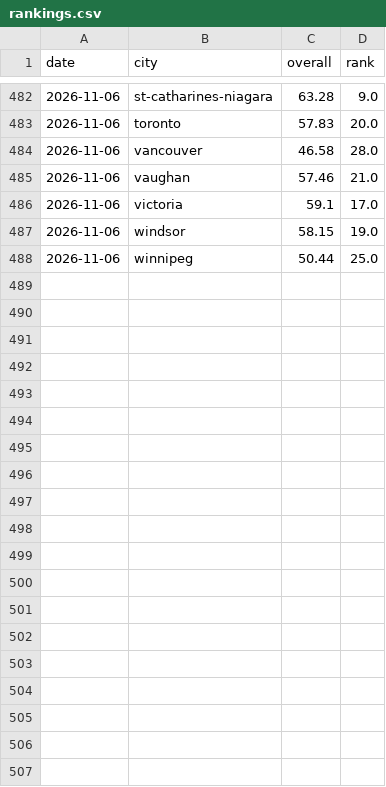
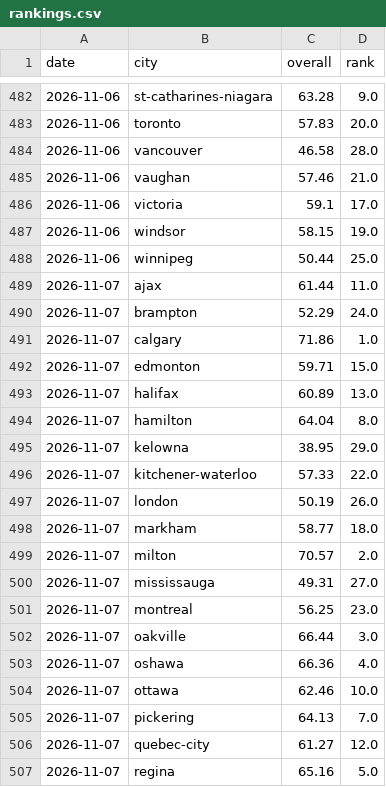
Before and after one commit to imran-ahmed377/city_rank_ai, a CSV file: data/history/rankings.csv, drawn as a sheet; only a part is shown, gaps mark what is left out; the diff covers the shown part only.

```diff
--- a/data/history/rankings.csv
+++ b/data/history/rankings.csv
@@ -488 +488,20 @@ date,city,overall,rank
 2026-11-06,winnipeg,50.44,25.0
+2026-11-07,ajax,61.44,11.0
+2026-11-07,brampton,52.29,24.0
+2026-11-07,calgary,71.86,1.0
+2026-11-07,edmonton,59.71,15.0
+2026-11-07,halifax,60.89,13.0
+2026-11-07,hamilton,64.04,8.0
+2026-11-07,kelowna,38.95,29.0
+2026-11-07,kitchener-waterloo,57.33,22.0
+2026-11-07,london,50.19,26.0
+2026-11-07,markham,58.77,18.0
+2026-11-07,milton,70.57,2.0
+2026-11-07,mississauga,49.31,27.0
+2026-11-07,montreal,56.25,23.0
+2026-11-07,oakville,66.44,3.0
+2026-11-07,oshawa,66.36,4.0
+2026-11-07,ottawa,62.46,10.0
+2026-11-07,pickering,64.13,7.0
+2026-11-07,quebec-city,61.27,12.0
+2026-11-07,regina,65.16,5.0
```
Also changed, not shown: 10 added rows elsewhere in this file, data/history/weather_observations.csv, data/metrics/air_quality.csv, 4 other files.
